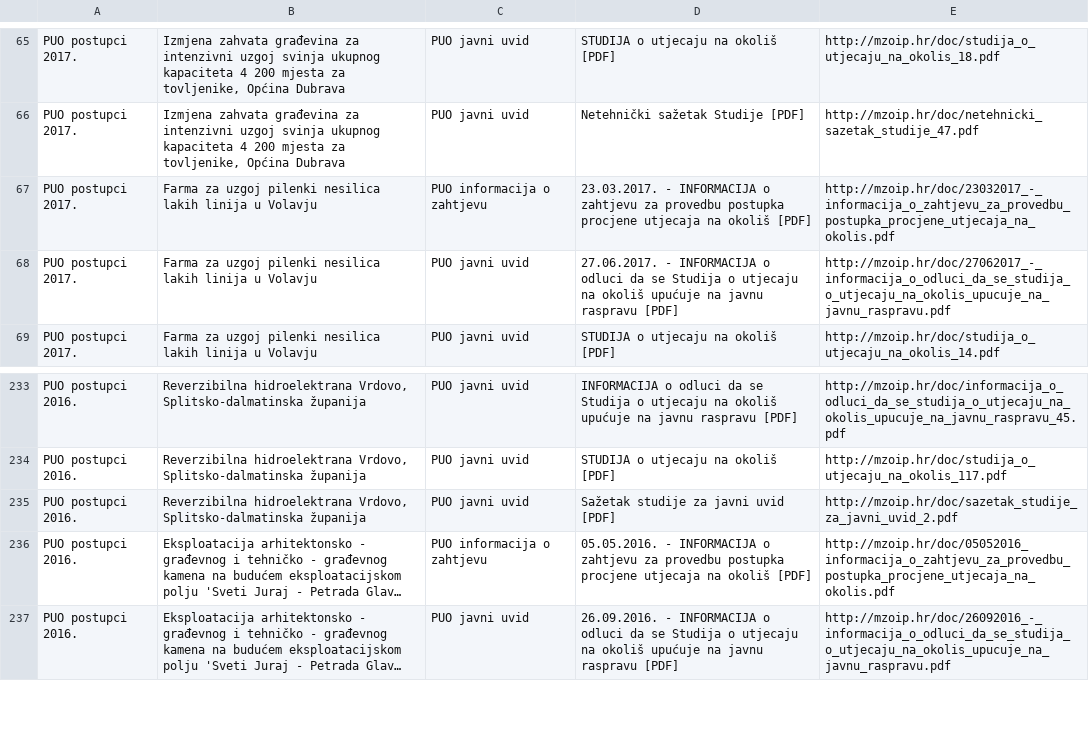
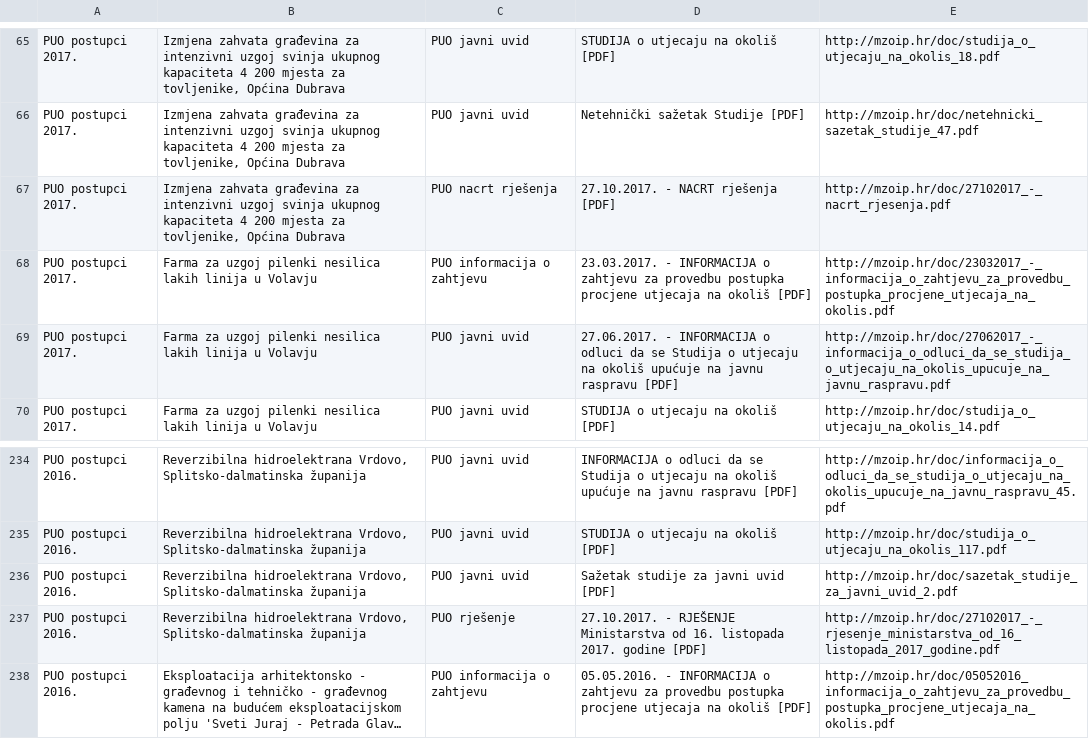
Before and after one commit to udruga-biom/puo-arhiva, a TSV file: puo.tsv, drawn as a sheet; only a part is shown, gaps mark what is left out; the shorter side is filled out with more unchanged rows; long unchanged cells end in …; the diff names each change by its address in the sheet, - before the commit and + after, or states it on an @@ line.

Commit message:
2017-10-27

```diff
--- a/puo.tsv
+++ b/puo.tsv
+row 67: PUO postupci 2017. | Izmjena zahvata građevina za intenzivni uzgoj svinja ukupnog kapaciteta 4 200 mjesta za tovljenike, Općina Dubrava | PUO nacrt rješenja | 27.10.2017. - NACRT rješenja [PDF] | http://mzoip.hr/doc/27102017_-_nacrt_rjesenja.pdf
+row 237: PUO postupci 2016. | Reverzibilna hidroelektrana Vrdovo, Splitsko-dalmatinska županija | PUO rješenje | 27.10.2017. - RJEŠENJE Ministarstva od 16. listopada 2017. godine [PDF] | http://mzoip.hr/doc/27102017_-_rjesenje_ministarstva_od_16_listopada_2017_godine.pdf
```
